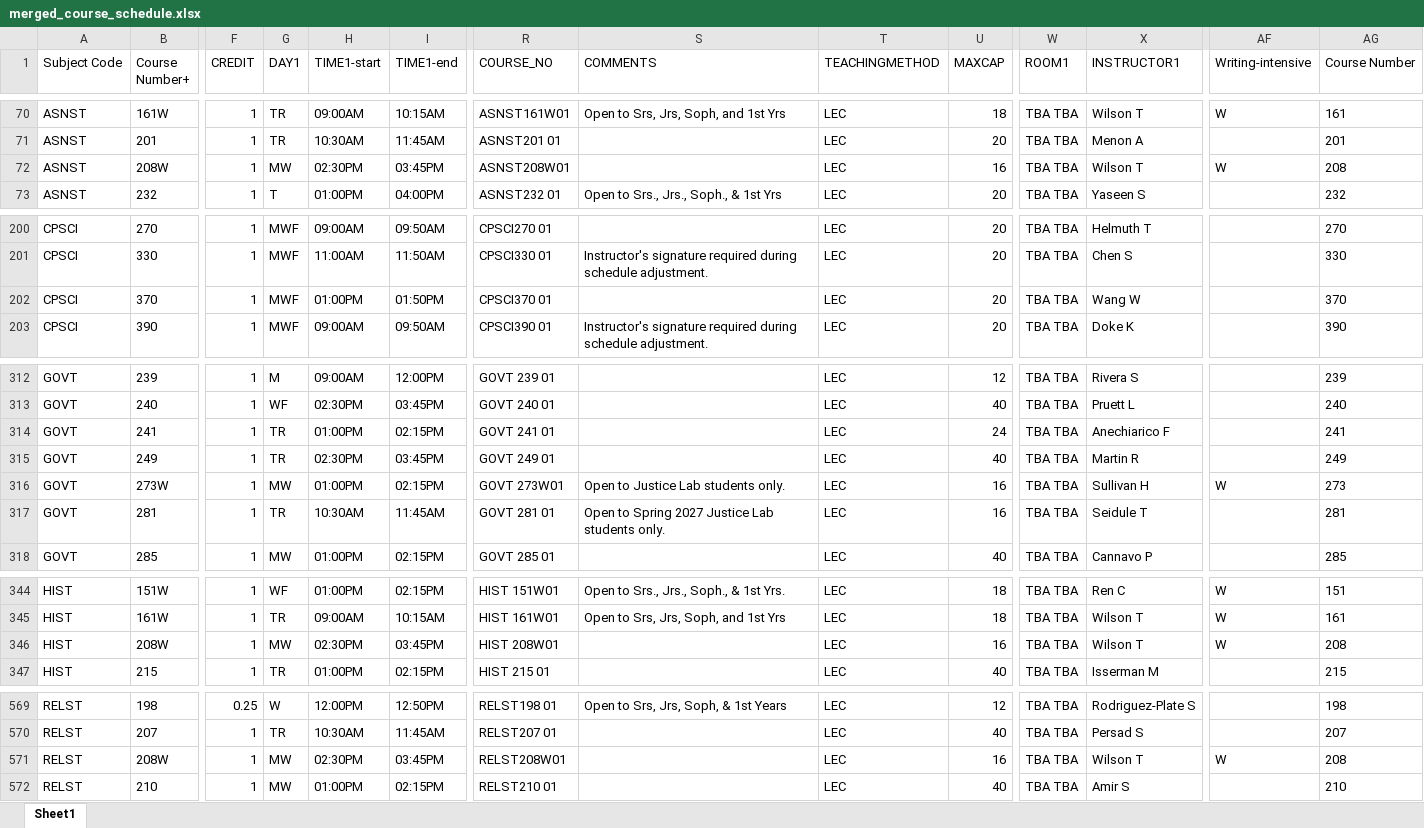
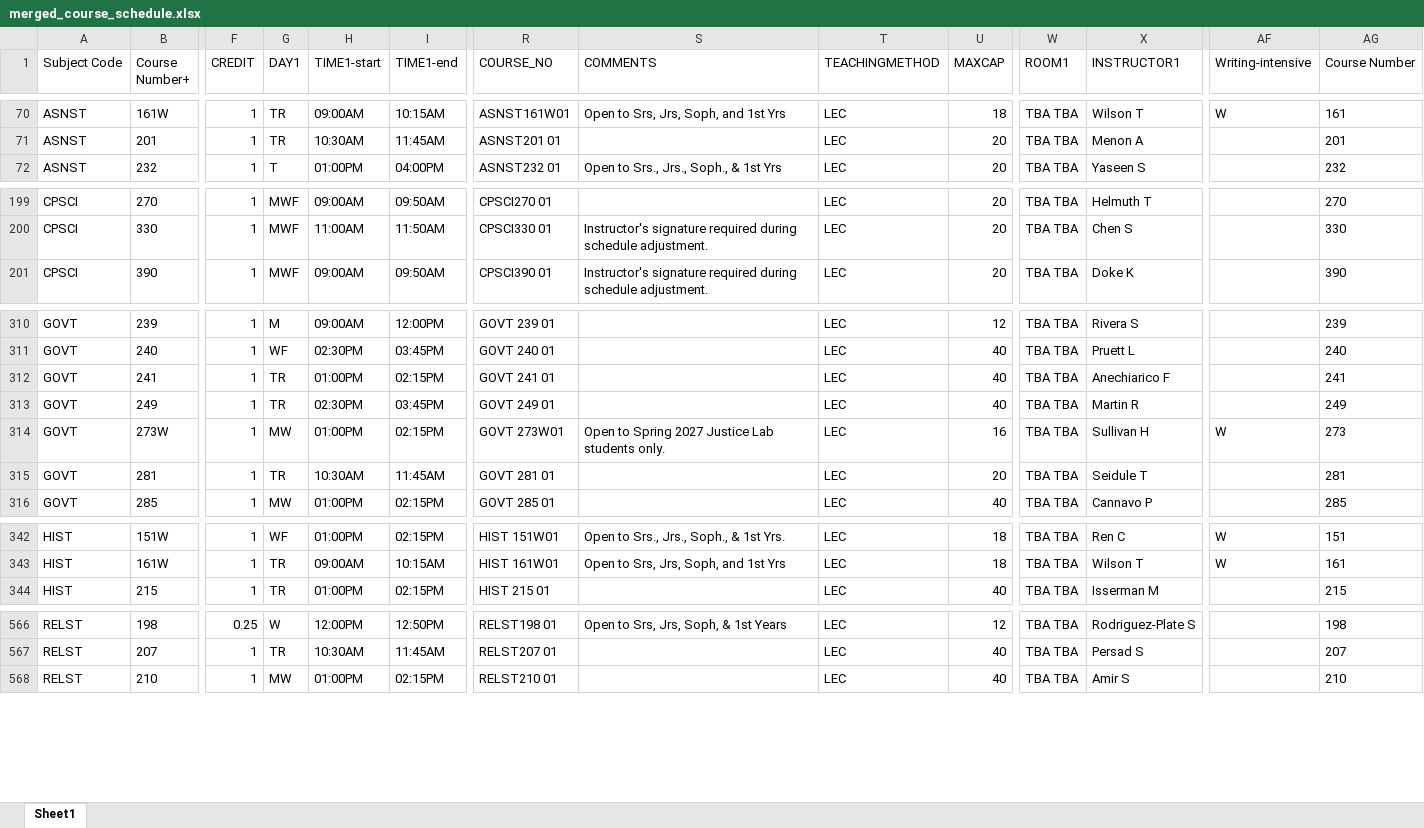
Before and after one commit to crgibbons/Colleague_self_service, an Excel workbook: merged_course_schedule.xlsx, sheet Sheet1, drawn as a sheet; only a part is shown, gaps mark what is left out; values as stored, in another font and other column widths than the file's, no borders; removed rows and columns are numbered as before the commit, all else as after; rows hold the shown columns only; the diff covers the shown part only; the diff names each change by its address in the sheet, - before the commit and + after, or states it on an @@ line.

```diff
--- a/merged_course_schedule.xlsx (sheet Sheet1)
+++ b/merged_course_schedule.xlsx (sheet Sheet1)
-row 72: ASNST | 208W | 1 | MW | 02:30PM | 03:45PM | ASNST208W01 |  | LEC | 16 | TBA TBA | Wilson T | W | 208
-row 202: CPSCI | 370 | 1 | MWF | 01:00PM | 01:50PM | CPSCI370 01 |  | LEC | 20 | TBA TBA | Wang W |  | 370
-U312 (MAXCAP): 24
+U312 (MAXCAP): 40
-S314 (COMMENTS): Open to Justice Lab students only.
+S314 (COMMENTS): Open to Spring 2027 Justice Lab students only.
-S315 (COMMENTS): Open to Spring 2027 Justice Lab students only.
+S315 (COMMENTS): (empty)
-U315 (MAXCAP): 16
+U315 (MAXCAP): 20
-row 346: HIST | 208W | 1 | MW | 02:30PM | 03:45PM | HIST 208W01 |  | LEC | 16 | TBA TBA | Wilson T | W | 208
-row 571: RELST | 208W | 1 | MW | 02:30PM | 03:45PM | RELST208W01 |  | LEC | 16 | TBA TBA | Wilson T | W | 208
```
Also changed, not shown: 14 edited cells elsewhere in this sheet, 4 other files.
